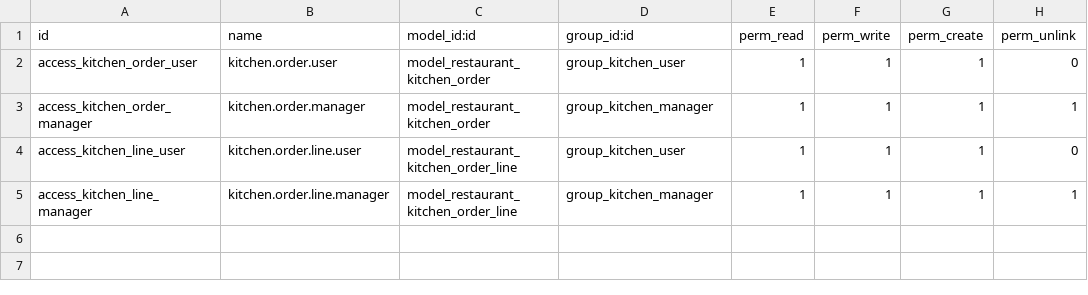
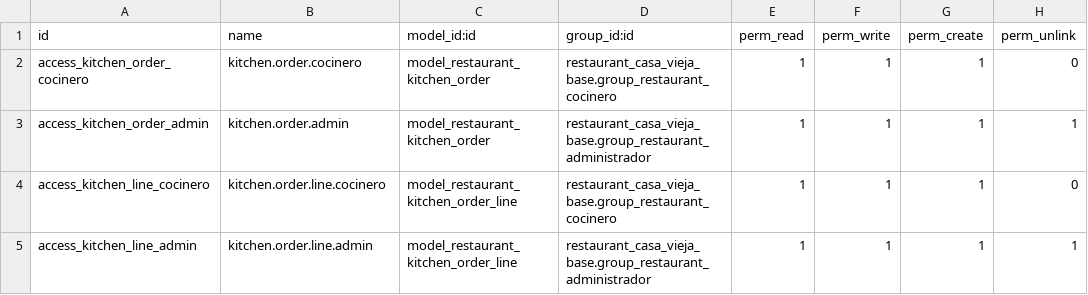
Before and after one commit to Jostero32/Restaurante-Odoo-Das, a CSV file: addons/restaurant_kitchen_management/security/ir.model.access.csv, drawn as a sheet.

Commit message:
fix(cocina): usa grupos existentes del base y restringe visibilidad del menu

```diff
--- a/addons/restaurant_kitchen_management/security/ir.model.access.csv
+++ b/addons/restaurant_kitchen_management/security/ir.model.access.csv
@@ -1,5 +1,5 @@
 id,name,model_id:id,group_id:id,perm_read,perm_write,perm_create,perm_unlink
-access_kitchen_order_user,kitchen.order.user,model_restaurant_kitchen_order,group_kitchen_user,1,1,1,0
-access_kitchen_order_manager,kitchen.order.manager,model_restaurant_kitchen_order,group_kitchen_manager,1,1,1,1
-access_kitchen_line_user,kitchen.order.line.user,model_restaurant_kitchen_order_line,group_kitchen_user,1,1,1,0
-access_kitchen_line_manager,kitchen.order.line.manager,model_restaurant_kitchen_order_line,group_kitchen_manager,1,1,1,1
+access_kitchen_order_cocinero,kitchen.order.cocinero,model_restaurant_kitchen_order,restaurant_casa_vieja_base.group_restaurant_cocinero,1,1,1,0
+access_kitchen_order_admin,kitchen.order.admin,model_restaurant_kitchen_order,restaurant_casa_vieja_base.group_restaurant_administrador,1,1,1,1
+access_kitchen_line_cocinero,kitchen.order.line.cocinero,model_restaurant_kitchen_order_line,restaurant_casa_vieja_base.group_restaurant_cocinero,1,1,1,0
+access_kitchen_line_admin,kitchen.order.line.admin,model_restaurant_kitchen_order_line,restaurant_casa_vieja_base.group_restaurant_administrador,1,1,1,1
```
Also changed, not shown: 3 other files.
